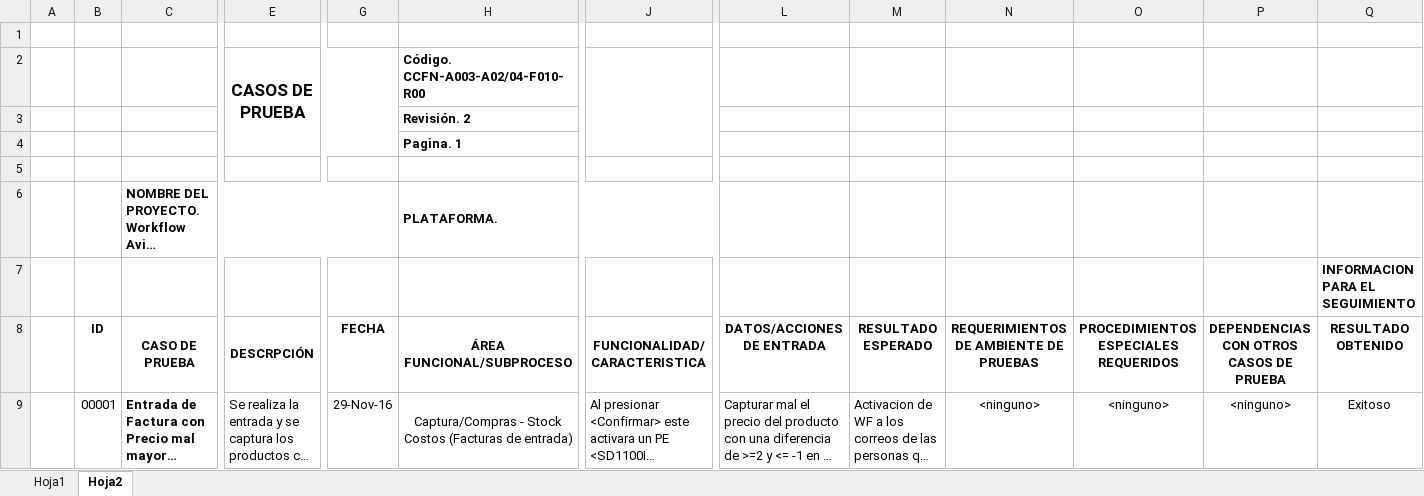
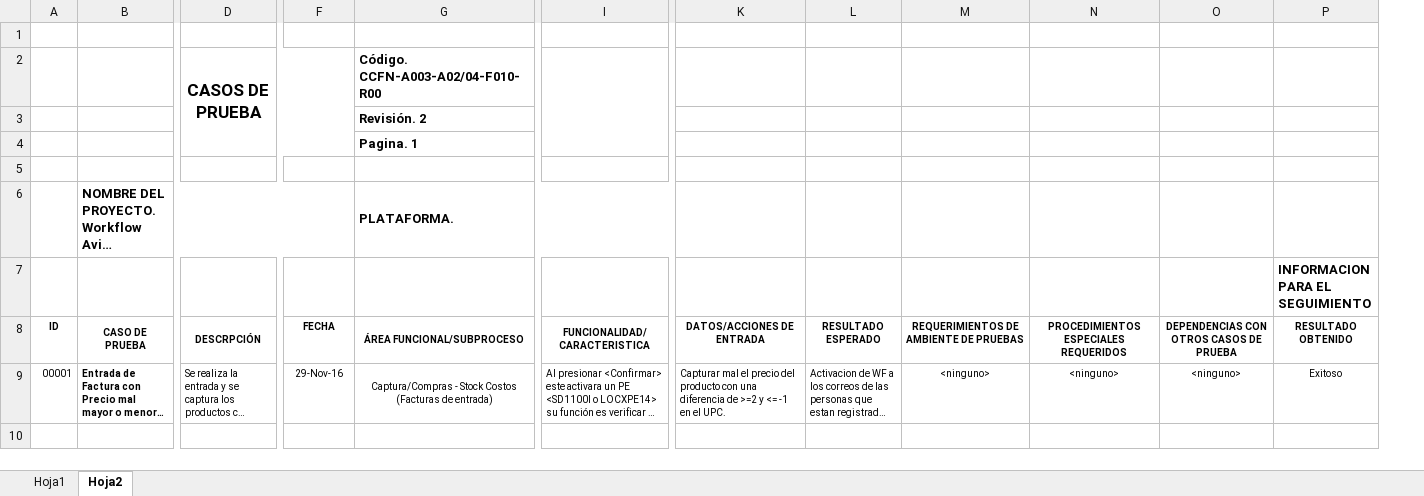
Before and after one commit to soporteccfn/Proyectos, an Excel workbook: CCFN-A003-A02.04 WORKFLOW AVISO DIFERENCIA COSTOS/CCFN-A003-A02.04-F010-R00 CASOS DE PRUEBA.xlsx, sheet Hoja2, drawn as a sheet; only a part is shown, gaps mark what is left out; long unchanged cells end in …; values as stored, in another font and other column widths than the file's, no borders; charts and pictures not drawn; removed rows and columns are numbered as before the commit, all else as after; the diff covers the shown part only; the diff names each change by its address in the sheet, - before the commit and + after, or states it on an @@ line.

```diff
--- a/CCFN-A003-A02.04 WORKFLOW AVISO DIFERENCIA COSTOS/CCFN-A003-A02.04-F010-R00 CASOS DE PRUEBA.xlsx (sheet Hoja2)
+++ b/CCFN-A003-A02.04 WORKFLOW AVISO DIFERENCIA COSTOS/CCFN-A003-A02.04-F010-R00 CASOS DE PRUEBA.xlsx (sheet Hoja2)
-column A, empty
@@ A8:B9 text size: smaller @@
@@ D8:D9 text size: smaller @@
@@ F8:G9 text size: smaller @@
@@ I8:I9 text size: smaller @@
@@ K8:P9 text size: smaller @@
```
Also changed, not shown: cell formats elsewhere in this sheet, charts or pictures, CCFN-A021-A01.10 AUTOMATIZACION DE SISTEMA DE PEDIDOS/CCFN-A021-A01.10-F010-R00 CASOS DE PRUEBA.xlsx, 8 other files.
